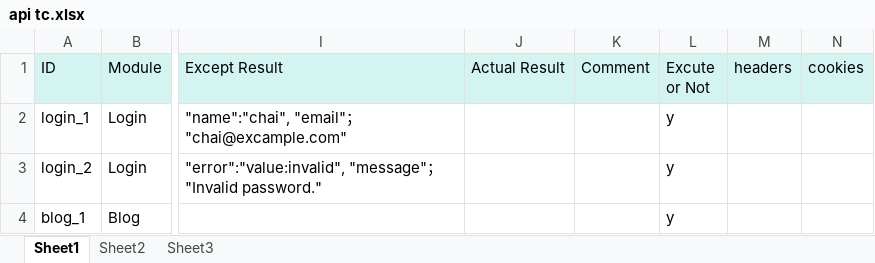
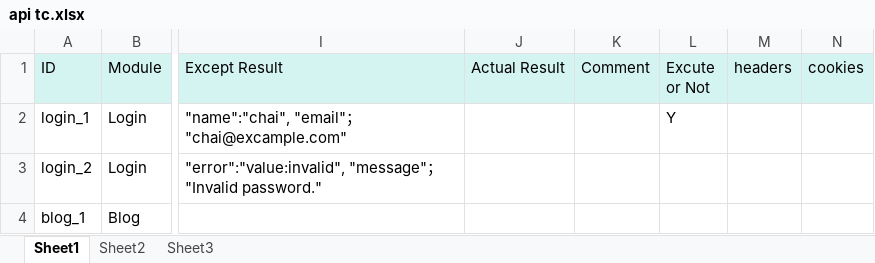
Before and after one commit to dachai1985/study, an Excel workbook: Pytest_API/testcase/t_excel/api tc.xlsx, sheet Sheet1, drawn as a sheet; only a part is shown, gaps mark what is left out; values as stored, in another font and other column widths than the file's, no borders; the diff names each change by its address in the sheet, - before the commit and + after, or states it on an @@ line.

Commit message:
pytest file

```diff
--- a/Pytest_API/testcase/t_excel/api tc.xlsx (sheet Sheet1)
+++ b/Pytest_API/testcase/t_excel/api tc.xlsx (sheet Sheet1)
-L2 (Excute or Not): y
+L2 (Excute or Not): Y
-L3:L4 (Excute or Not): y
+L3:L4 (Excute or Not): (empty)
```
Also changed, not shown: 12 other files.
